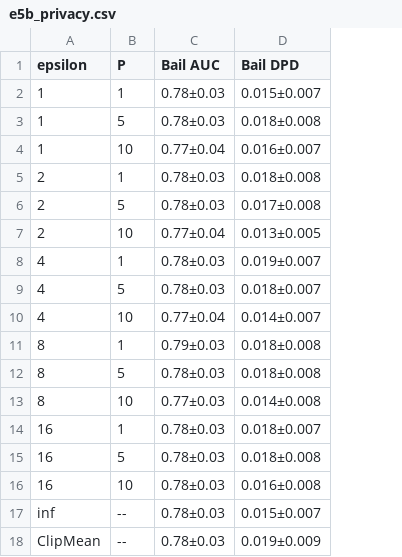
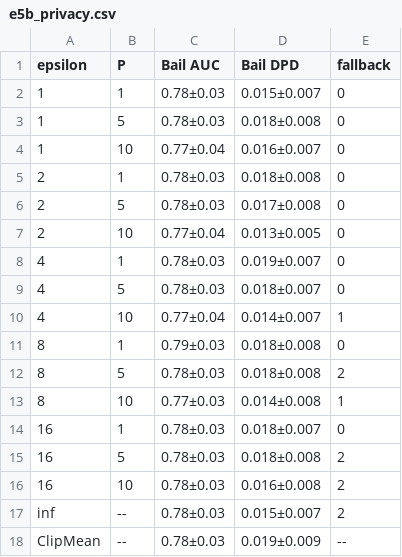
Before and after one commit to vinhqdang/FedFairGNN, a CSV file: results/clamp/tables/e5b_privacy.csv, drawn as a sheet; the diff names each change by its address in the sheet, - before the commit and + after, or states it on an @@ line.

```diff
--- a/results/clamp/tables/e5b_privacy.csv
+++ b/results/clamp/tables/e5b_privacy.csv
+column E (fallback), rows 2-18: 0 | 0 | 0 | 0 | 0 | 0 | 0 | 0 | 1 | 0 | 2 | 1 | 0 | 2 | 2 | 2 | --
```
Also changed, not shown: results/clamp/tables/e3_attacks.csv, results/clamp/tables/e4_stat_attacks.csv, 9 other files.
